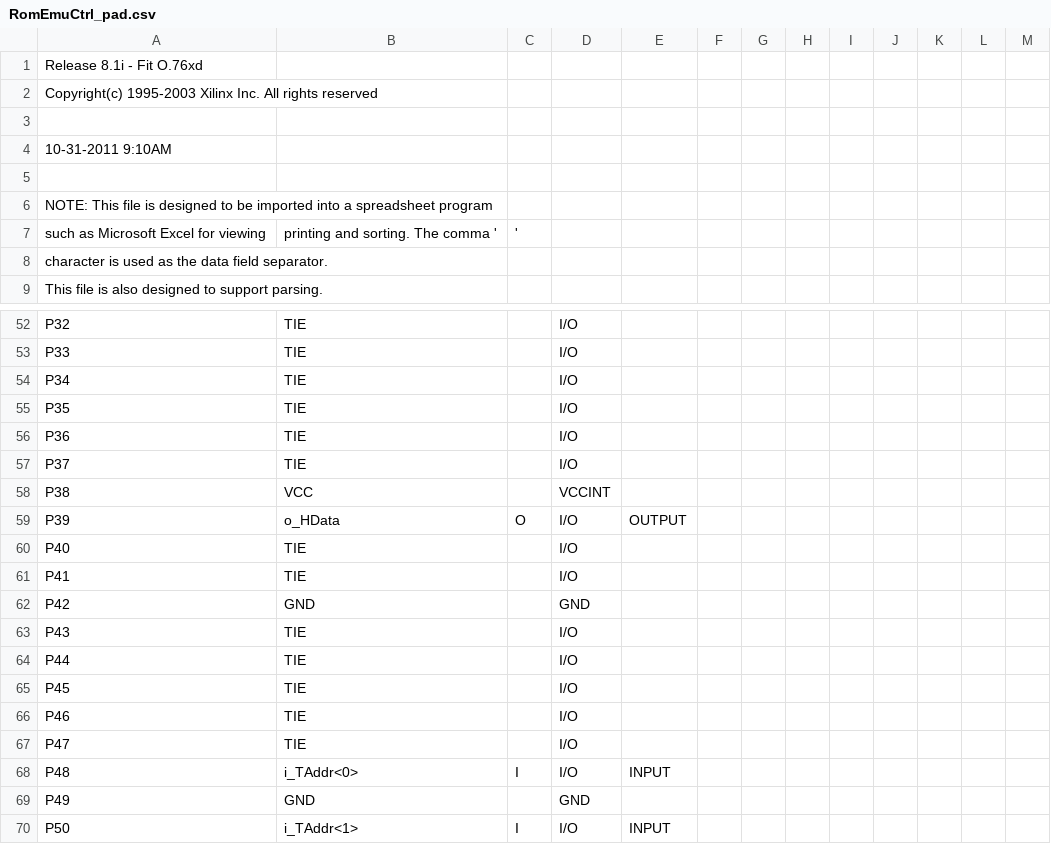
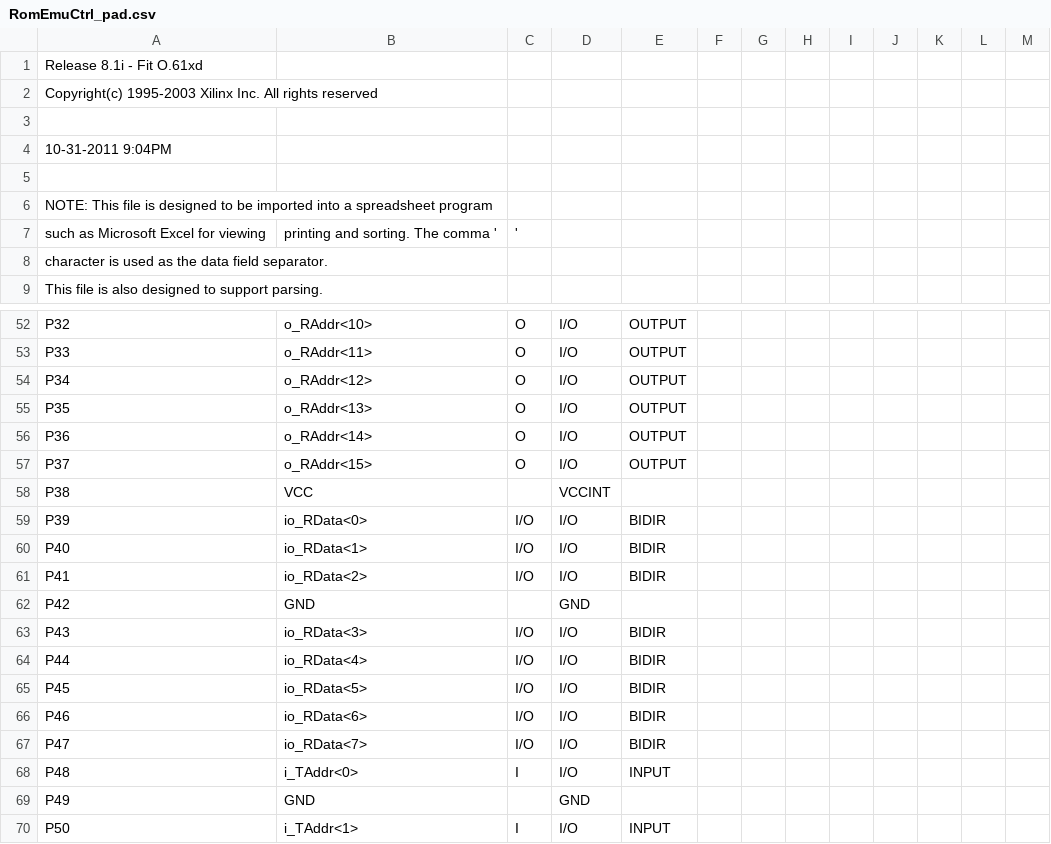
Before and after one commit to glocklueng/032, a CSV file: romtool/RomEmuCtrl_pad.csv, drawn as a sheet; only a part is shown, gaps mark what is left out; the diff covers the shown part only; the diff names each change by its address in the sheet, - before the commit and + after, or states it on an @@ line.

```diff
--- a/romtool/RomEmuCtrl_pad.csv
+++ b/romtool/RomEmuCtrl_pad.csv
-A1: Release 8.1i - Fit O.76xd
+A1: Release 8.1i - Fit O.61xd
-A4: 10-31-2011 9:10AM
+A4: 10-31-2011 9:04PM
-B52: TIE
+B52: o_RAddr<10>
-C52:C57: (empty)
+C52:C57: O
-E52:E57: (empty)
+E52:E57: OUTPUT
-B53: TIE
+B53: o_RAddr<11>
-B54: TIE
+B54: o_RAddr<12>
-B55: TIE
+B55: o_RAddr<13>
-B56: TIE
+B56: o_RAddr<14>
-B57: TIE
+B57: o_RAddr<15>
-B59: o_HData
+B59: io_RData<0>
-C59: O
+C59: I/O
-E59: OUTPUT
+E59: BIDIR
-B60: TIE
+B60: io_RData<1>
-C60:C61: (empty)
+C60:C61: I/O
-E60:E61: (empty)
+E60:E61: BIDIR
-B61: TIE
+B61: io_RData<2>
-B63: TIE
+B63: io_RData<3>
-C63:C67: (empty)
+C63:C67: I/O
-E63:E67: (empty)
+E63:E67: BIDIR
-B64: TIE
+B64: io_RData<4>
-B65: TIE
+B65: io_RData<5>
-B66: TIE
+B66: io_RData<6>
-B67: TIE
+B67: io_RData<7>
```
Also changed, not shown: 63 edited cells elsewhere in this file, 38 other files.
